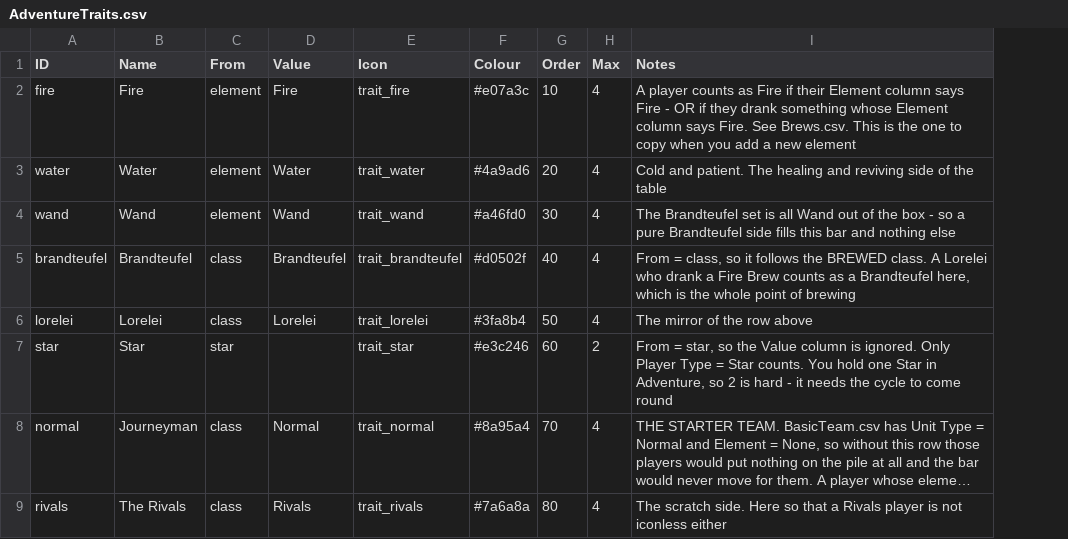
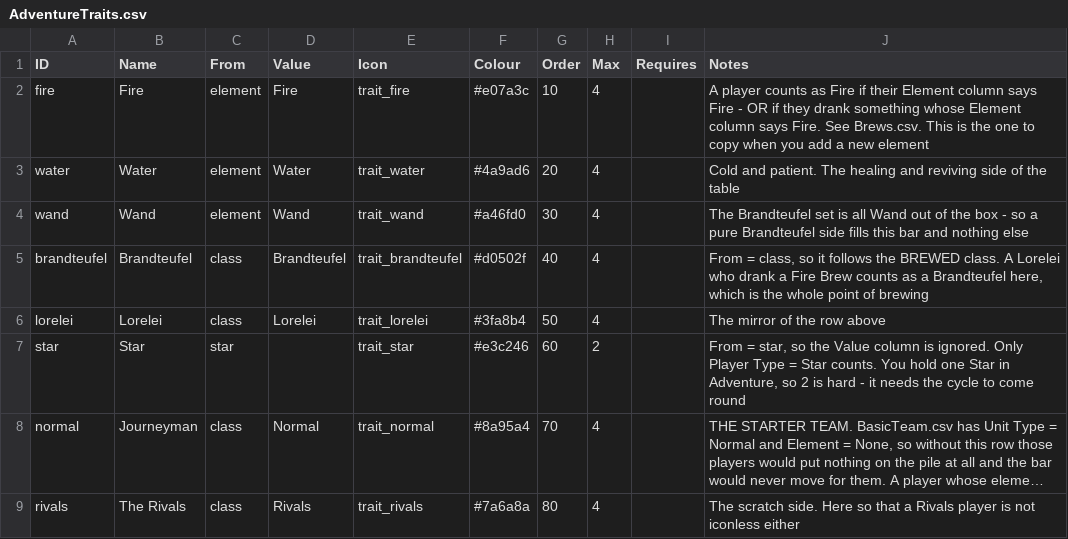
Before and after one commit to SchwartzAnthony/project_sb, a CSV file: data/AdventureTraits.csv, drawn as a sheet; long unchanged cells end in …; the diff names each change by its address in the sheet, - before the commit and + after, or states it on an @@ line.

```diff
--- a/data/AdventureTraits.csv
+++ b/data/AdventureTraits.csv
+column I (Requires), empty
```
Also changed, not shown: data/AdventureCombos.csv, data/FileManifest.csv, 24 other files.
